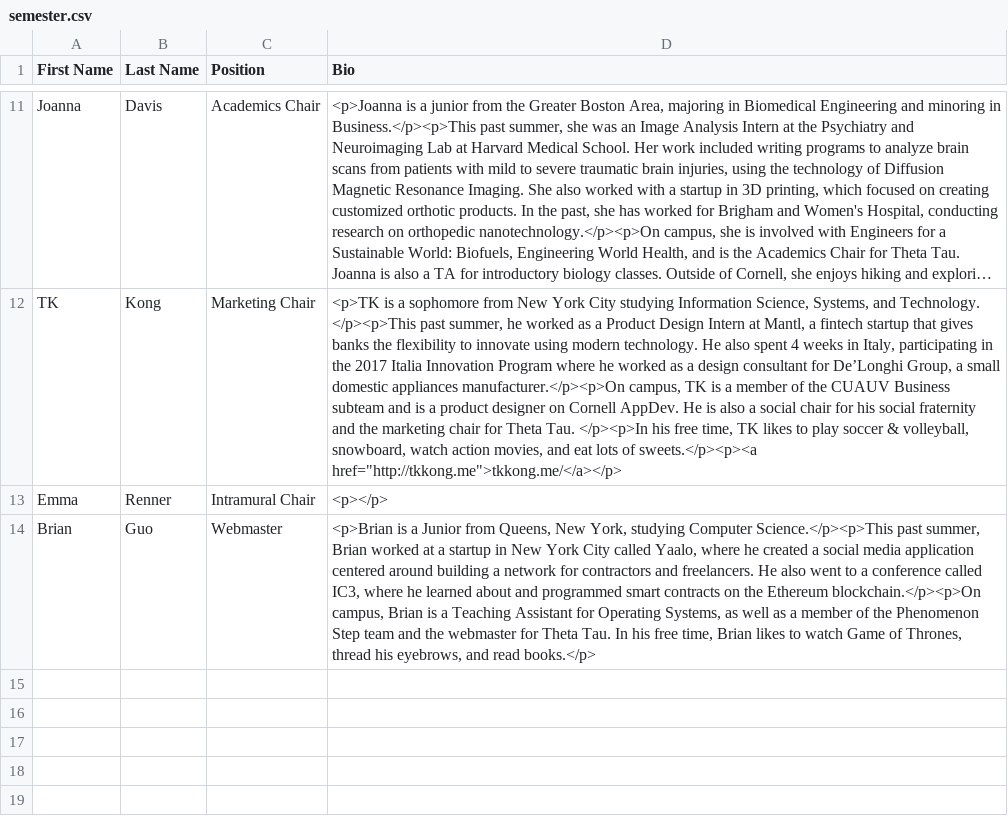
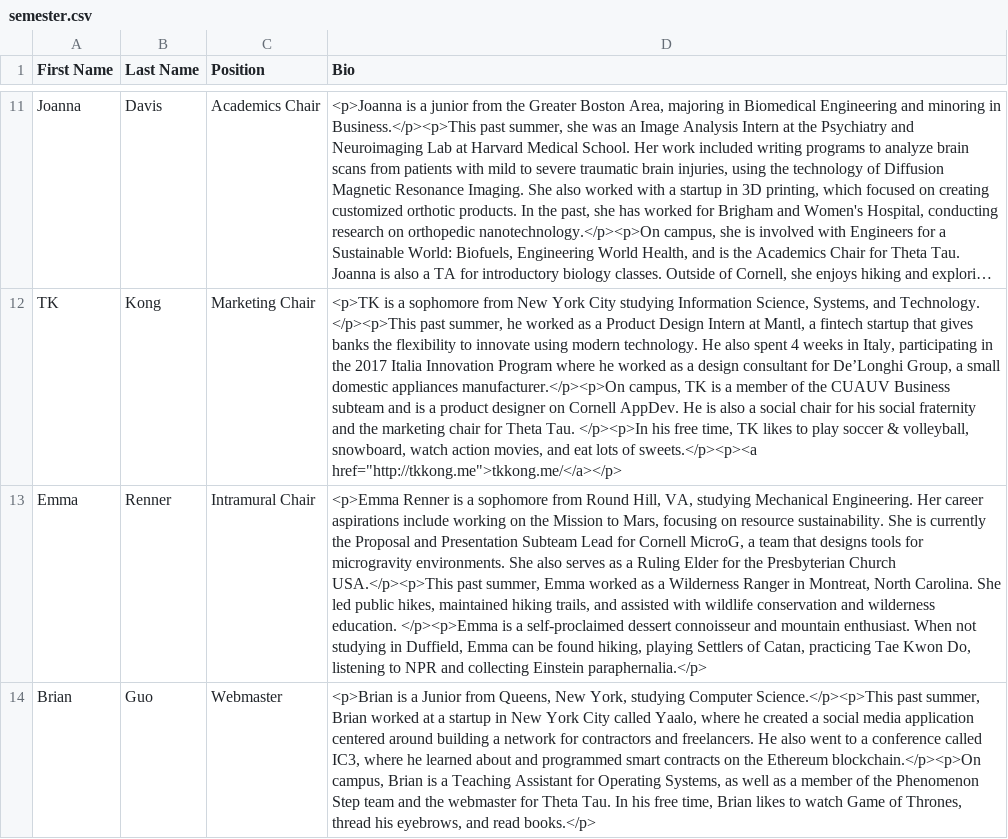
Before and after one commit to cornellWebmaster/ttFlask, a CSV file: semester.csv, drawn as a sheet; only a part is shown, gaps mark what is left out; long unchanged cells end in …; the diff names each change by its address in the sheet, - before the commit and + after, or states it on an @@ line.

Commit message:
emma renner and kyra chanes

```diff
--- a/semester.csv
+++ b/semester.csv
-D13 (Bio): <p></p>
+D13 (Bio): <p>Emma Renner is a sophomore from Round Hill, VA, studying Mechanical Engineering. Her career aspirations include working on the Mission to Mars, focusing on resource sustainability. She is currently the Proposal and Presentation Subteam Lead for Cornell MicroG, a team that designs tools for microgravity environments. She also serves as a Ruling Elder for the Presbyterian Church USA.</p><p>This past summer, Emma worked as a Wilderness Ranger in Montreat, North Carolina. She led public hikes, maintained hiking trails, and assisted with wildlife conservation and wilderness education. </p><p>Emma is a self-proclaimed dessert connoisseur and mountain enthusiast. When not studying in Duffield, Emma can be found hiking, playing Settlers of Catan, practicing Tae Kwon Do, listening to NPR and collecting Einstein paraphernalia.</p>
```
Also changed, not shown: brothers.csv.
